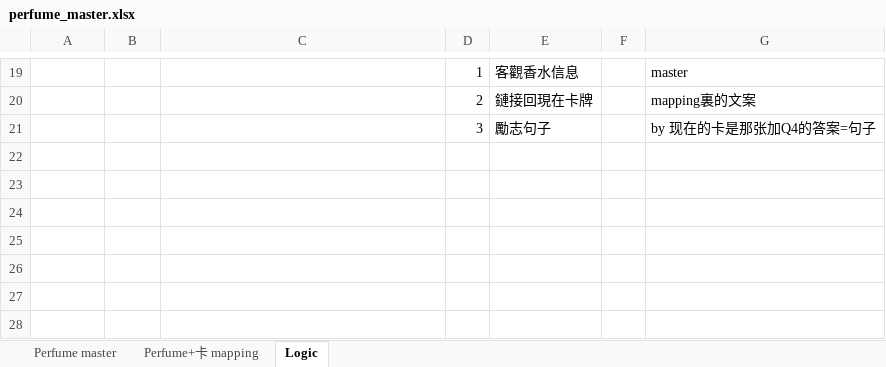
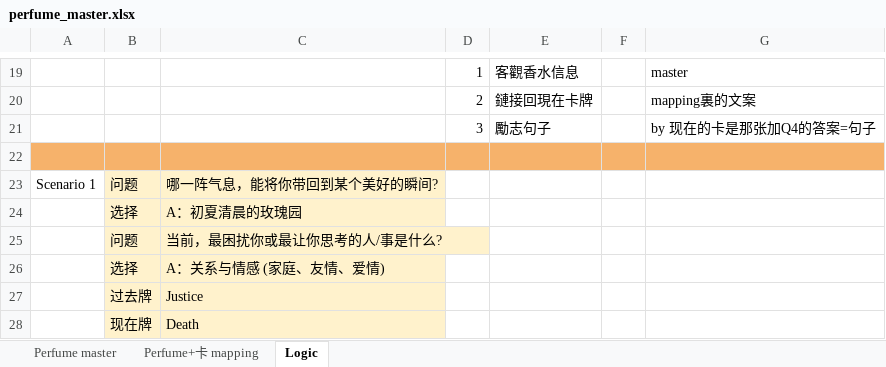
Before and after one commit to xcool2046/fragrantepiphany-h5, an Excel workbook: assets/excel_files/perfume_master.xlsx, sheet Logic, drawn as a sheet; only a part is shown, gaps mark what is left out; values as stored, in another font and other column widths than the file's, no borders; charts and pictures not drawn; the diff covers the shown part only; the diff names each change by its address in the sheet, - before the commit and + after, or states it on an @@ line.

```diff
--- a/assets/excel_files/perfume_master.xlsx (sheet Logic)
+++ b/assets/excel_files/perfume_master.xlsx (sheet Logic)
+row 22: (empty)
+row 23: Scenario 1 | 问题 | 哪一阵气息，能将你带回到某个美好的瞬间?
+row 24:  | 选择 | A：初夏清晨的玫瑰园
+row 25:  | 问题 | 当前，最困扰你或最让你思考的人/事是什么?
+row 26:  | 选择 | A：关系与情感 (家庭、友情、爱情)
+row 27:  | 过去牌 | Justice
+row 28:  | 现在牌 | Death
```
Also changed, not shown: 21 added rows elsewhere in this sheet, sheet Perfume master, hidden cells, charts or pictures, backend/assets/excel_files/perfume_master.xlsx, 5 other files.
